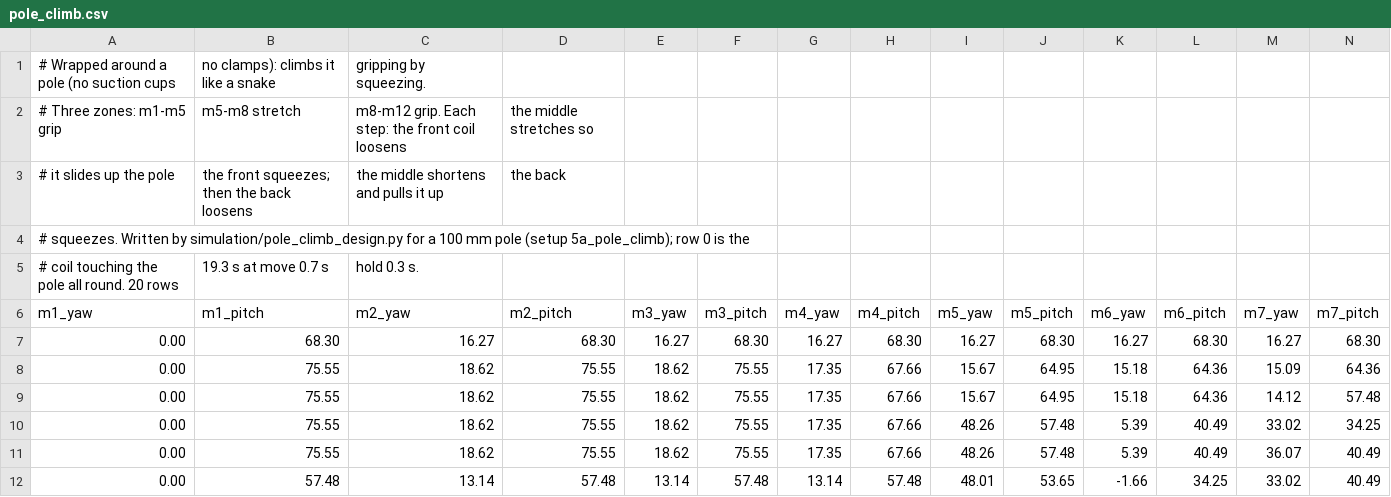
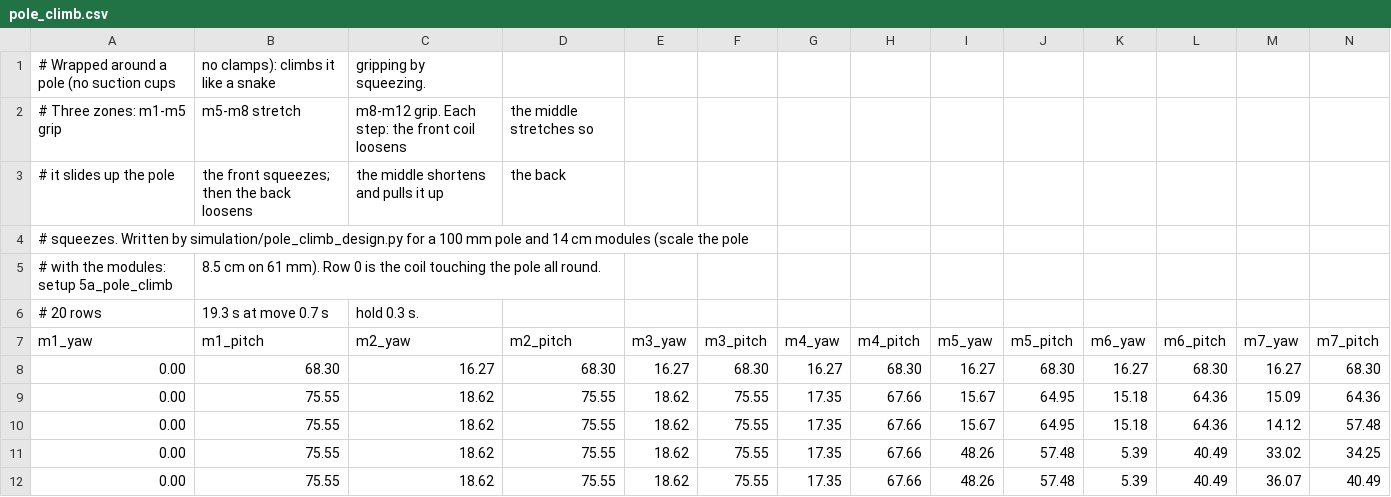
Before and after one commit to wesleyshe/catena, a CSV file: sequences/pole_climb.csv, drawn as a sheet; only a part is shown; the shorter side is filled out with more unchanged rows; addresses are those after the commit; rows hold the shown columns only; the diff names each change by its address in the sheet, - before the commit and + after, or states it on an @@ line.

Commit message:
Every class simulation flies in the box; manual flight; camera toggle; a detailed box
- All 20 setups are flights on the 8.5 cm build: held by strings or their anchor through 1.8 g, let go at T+1 s,
  ~20 s of sequence, the pull-out onto the net. Anchors on the box's end wall, Moon and Mars parabolas (level_g),
  the walk on a deck over the net, a box-mounted pole and rail, 1d with the pitch axes across the cabin (roll_deg).
- Manual mode: Start the parabola, Let go of the strings, Play mid-flight; extra spin added at release.
- Camera turns with the plane (cabin view) or stays fixed in space (the box pitches).
- The box drawn with aluminium extrusion, the net's frame and mesh, a door, feet; the net 300 mm above the floor.
- The cabin is a heavy body on a driven hinge, not mocap (mocap has no velocity, so resting things slid); suction
  cups are square pads (discs rocked on box surfaces).
- verify.py ALL CHECKS PASSED, 15 sections; fold_sequence.csv's log byte-identical; stall_sweep unchanged (3/4/6/12+).

```diff
--- a/sequences/pole_climb.csv
+++ b/sequences/pole_climb.csv
-A4 (m1_yaw): …mm pole (setup 5a_pole_climb); row 0 is the
+A4 (m1_yaw): …mm pole and 14 cm modules (scale the pole
+row 5: # with the modules: setup 5a_pole_climb | 8.5 cm on 61 mm). Row 0 is the coil touching the pole all round.
-A6 (m1_yaw): # coil touching the pole all round. 20 rows
+A6 (m1_yaw): # 20 rows
```
Also changed, not shown: 38 other files.
